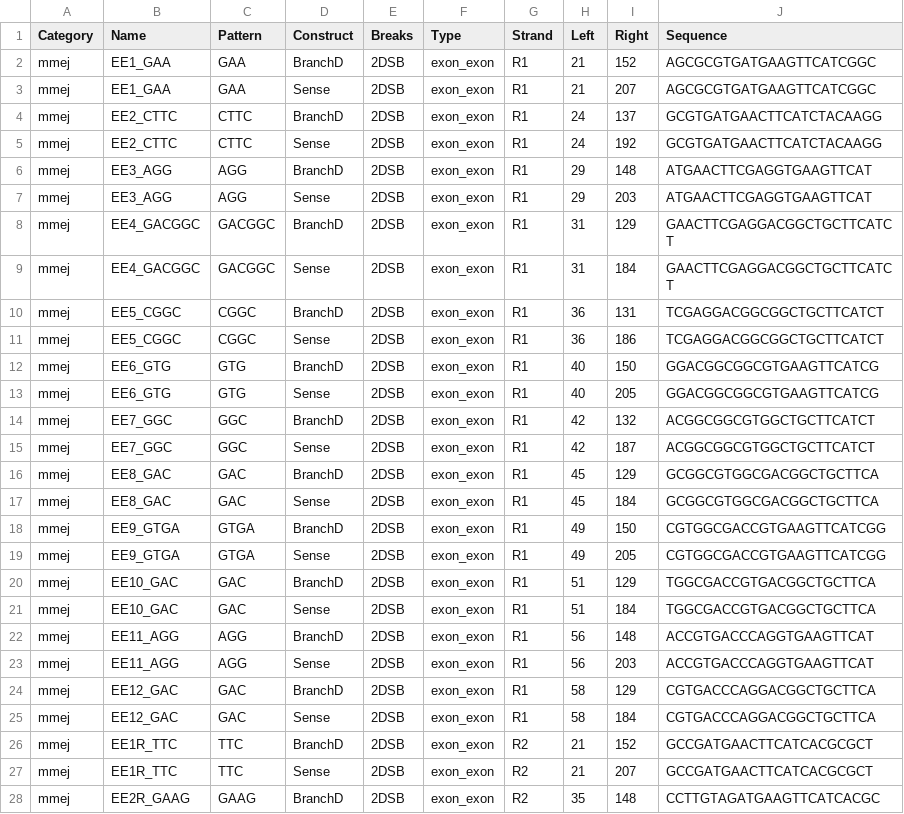
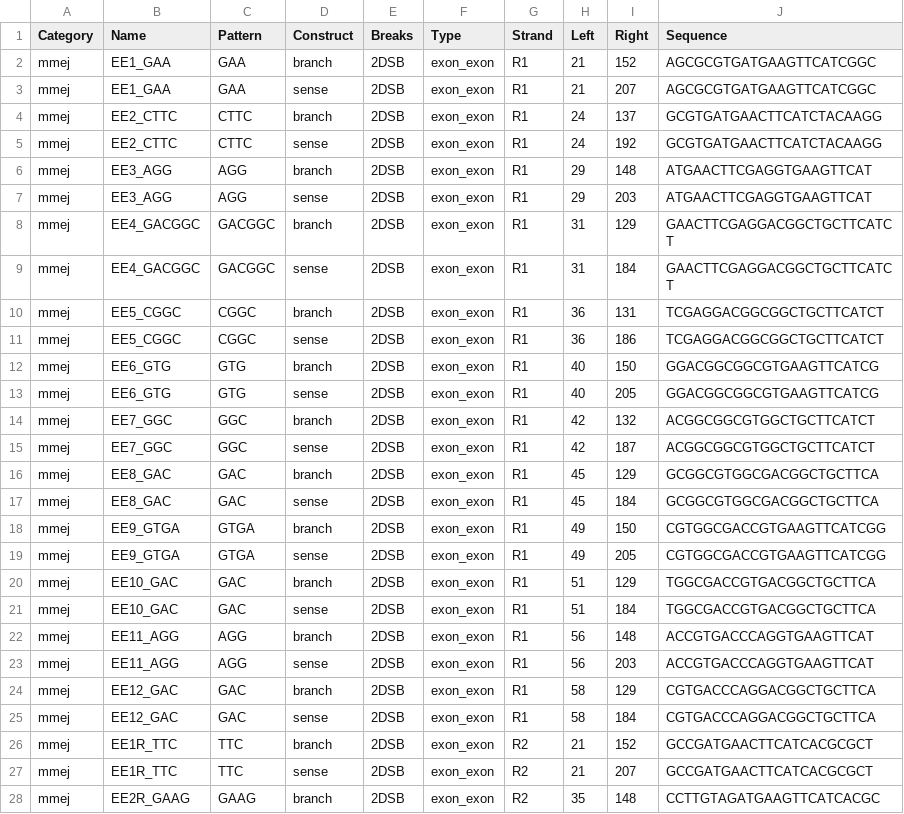
Before and after one commit to xph9876/RNA-mediated_DSB_repair, a CSV file: unknown_analysis/input/search/microhomologies.csv, drawn as a sheet; only a part is shown; the diff covers the shown part only.

```diff
--- a/unknown_analysis/input/search/microhomologies.csv
+++ b/unknown_analysis/input/search/microhomologies.csv
@@ -1,28 +1,28 @@
 Category,Name,Pattern,Construct,Breaks,Type,Strand,Left,Right,Sequence
-mmej,EE1_GAA,GAA,BranchD,2DSB,exon_exon,R1,21,152,AGCGCGTGATGAAGTTCATCGGC
-mmej,EE1_GAA,GAA,Sense,2DSB,exon_exon,R1,21,207,AGCGCGTGATGAAGTTCATCGGC
-mmej,EE2_CTTC,CTTC,BranchD,2DSB,exon_exon,R1,24,137,GCGTGATGAACTTCATCTACAAGG
-mmej,EE2_CTTC,CTTC,Sense,2DSB,exon_exon,R1,24,192,GCGTGATGAACTTCATCTACAAGG
-mmej,EE3_AGG,AGG,BranchD,2DSB,exon_exon,R1,29,148,ATGAACTTCGAGGTGAAGTTCAT
-mmej,EE3_AGG,AGG,Sense,2DSB,exon_exon,R1,29,203,ATGAACTTCGAGGTGAAGTTCAT
-mmej,EE4_GACGGC,GACGGC,BranchD,2DSB,exon_exon,R1,31,129,GAACTTCGAGGACGGCTGCTTCATCT
-mmej,EE4_GACGGC,GACGGC,Sense,2DSB,exon_exon,R1,31,184,GAACTTCGAGGACGGCTGCTTCATCT
-mmej,EE5_CGGC,CGGC,BranchD,2DSB,exon_exon,R1,36,131,TCGAGGACGGCGGCTGCTTCATCT
-mmej,EE5_CGGC,CGGC,Sense,2DSB,exon_exon,R1,36,186,TCGAGGACGGCGGCTGCTTCATCT
-mmej,EE6_GTG,GTG,BranchD,2DSB,exon_exon,R1,40,150,GGACGGCGGCGTGAAGTTCATCG
-mmej,EE6_GTG,GTG,Sense,2DSB,exon_exon,R1,40,205,GGACGGCGGCGTGAAGTTCATCG
-mmej,EE7_GGC,GGC,BranchD,2DSB,exon_exon,R1,42,132,ACGGCGGCGTGGCTGCTTCATCT
-mmej,EE7_GGC,GGC,Sense,2DSB,exon_exon,R1,42,187,ACGGCGGCGTGGCTGCTTCATCT
-mmej,EE8_GAC,GAC,BranchD,2DSB,exon_exon,R1,45,129,GCGGCGTGGCGACGGCTGCTTCA
-mmej,EE8_GAC,GAC,Sense,2DSB,exon_exon,R1,45,184,GCGGCGTGGCGACGGCTGCTTCA
-mmej,EE9_GTGA,GTGA,BranchD,2DSB,exon_exon,R1,49,150,CGTGGCGACCGTGAAGTTCATCGG
-mmej,EE9_GTGA,GTGA,Sense,2DSB,exon_exon,R1,49,205,CGTGGCGACCGTGAAGTTCATCGG
-mmej,EE10_GAC,GAC,BranchD,2DSB,exon_exon,R1,51,129,TGGCGACCGTGACGGCTGCTTCA
-mmej,EE10_GAC,GAC,Sense,2DSB,exon_exon,R1,51,184,TGGCGACCGTGACGGCTGCTTCA
-mmej,EE11_AGG,AGG,BranchD,2DSB,exon_exon,R1,56,148,ACCGTGACCCAGGTGAAGTTCAT
-mmej,EE11_AGG,AGG,Sense,2DSB,exon_exon,R1,56,203,ACCGTGACCCAGGTGAAGTTCAT
-mmej,EE12_GAC,GAC,BranchD,2DSB,exon_exon,R1,58,129,CGTGACCCAGGACGGCTGCTTCA
-mmej,EE12_GAC,GAC,Sense,2DSB,exon_exon,R1,58,184,CGTGACCCAGGACGGCTGCTTCA
-mmej,EE1R_TTC,TTC,BranchD,2DSB,exon_exon,R2,21,152,GCCGATGAACTTCATCACGCGCT
-mmej,EE1R_TTC,TTC,Sense,2DSB,exon_exon,R2,21,207,GCCGATGAACTTCATCACGCGCT
-mmej,EE2R_GAAG,GAAG,BranchD,2DSB,exon_exon,R2,35,148,CCTTGTAGATGAAGTTCATCACGC
+mmej,EE1_GAA,GAA,branch,2DSB,exon_exon,R1,21,152,AGCGCGTGATGAAGTTCATCGGC
+mmej,EE1_GAA,GAA,sense,2DSB,exon_exon,R1,21,207,AGCGCGTGATGAAGTTCATCGGC
+mmej,EE2_CTTC,CTTC,branch,2DSB,exon_exon,R1,24,137,GCGTGATGAACTTCATCTACAAGG
+mmej,EE2_CTTC,CTTC,sense,2DSB,exon_exon,R1,24,192,GCGTGATGAACTTCATCTACAAGG
+mmej,EE3_AGG,AGG,branch,2DSB,exon_exon,R1,29,148,ATGAACTTCGAGGTGAAGTTCAT
+mmej,EE3_AGG,AGG,sense,2DSB,exon_exon,R1,29,203,ATGAACTTCGAGGTGAAGTTCAT
+mmej,EE4_GACGGC,GACGGC,branch,2DSB,exon_exon,R1,31,129,GAACTTCGAGGACGGCTGCTTCATCT
+mmej,EE4_GACGGC,GACGGC,sense,2DSB,exon_exon,R1,31,184,GAACTTCGAGGACGGCTGCTTCATCT
+mmej,EE5_CGGC,CGGC,branch,2DSB,exon_exon,R1,36,131,TCGAGGACGGCGGCTGCTTCATCT
+mmej,EE5_CGGC,CGGC,sense,2DSB,exon_exon,R1,36,186,TCGAGGACGGCGGCTGCTTCATCT
+mmej,EE6_GTG,GTG,branch,2DSB,exon_exon,R1,40,150,GGACGGCGGCGTGAAGTTCATCG
+mmej,EE6_GTG,GTG,sense,2DSB,exon_exon,R1,40,205,GGACGGCGGCGTGAAGTTCATCG
+mmej,EE7_GGC,GGC,branch,2DSB,exon_exon,R1,42,132,ACGGCGGCGTGGCTGCTTCATCT
+mmej,EE7_GGC,GGC,sense,2DSB,exon_exon,R1,42,187,ACGGCGGCGTGGCTGCTTCATCT
+mmej,EE8_GAC,GAC,branch,2DSB,exon_exon,R1,45,129,GCGGCGTGGCGACGGCTGCTTCA
+mmej,EE8_GAC,GAC,sense,2DSB,exon_exon,R1,45,184,GCGGCGTGGCGACGGCTGCTTCA
+mmej,EE9_GTGA,GTGA,branch,2DSB,exon_exon,R1,49,150,CGTGGCGACCGTGAAGTTCATCGG
+mmej,EE9_GTGA,GTGA,sense,2DSB,exon_exon,R1,49,205,CGTGGCGACCGTGAAGTTCATCGG
+mmej,EE10_GAC,GAC,branch,2DSB,exon_exon,R1,51,129,TGGCGACCGTGACGGCTGCTTCA
+mmej,EE10_GAC,GAC,sense,2DSB,exon_exon,R1,51,184,TGGCGACCGTGACGGCTGCTTCA
+mmej,EE11_AGG,AGG,branch,2DSB,exon_exon,R1,56,148,ACCGTGACCCAGGTGAAGTTCAT
+mmej,EE11_AGG,AGG,sense,2DSB,exon_exon,R1,56,203,ACCGTGACCCAGGTGAAGTTCAT
+mmej,EE12_GAC,GAC,branch,2DSB,exon_exon,R1,58,129,CGTGACCCAGGACGGCTGCTTCA
+mmej,EE12_GAC,GAC,sense,2DSB,exon_exon,R1,58,184,CGTGACCCAGGACGGCTGCTTCA
+mmej,EE1R_TTC,TTC,branch,2DSB,exon_exon,R2,21,152,GCCGATGAACTTCATCACGCGCT
+mmej,EE1R_TTC,TTC,sense,2DSB,exon_exon,R2,21,207,GCCGATGAACTTCATCACGCGCT
+mmej,EE2R_GAAG,GAAG,branch,2DSB,exon_exon,R2,35,148,CCTTGTAGATGAAGTTCATCACGC
```
Also changed, not shown: 147 edited cells elsewhere in this file, 17 other files.
